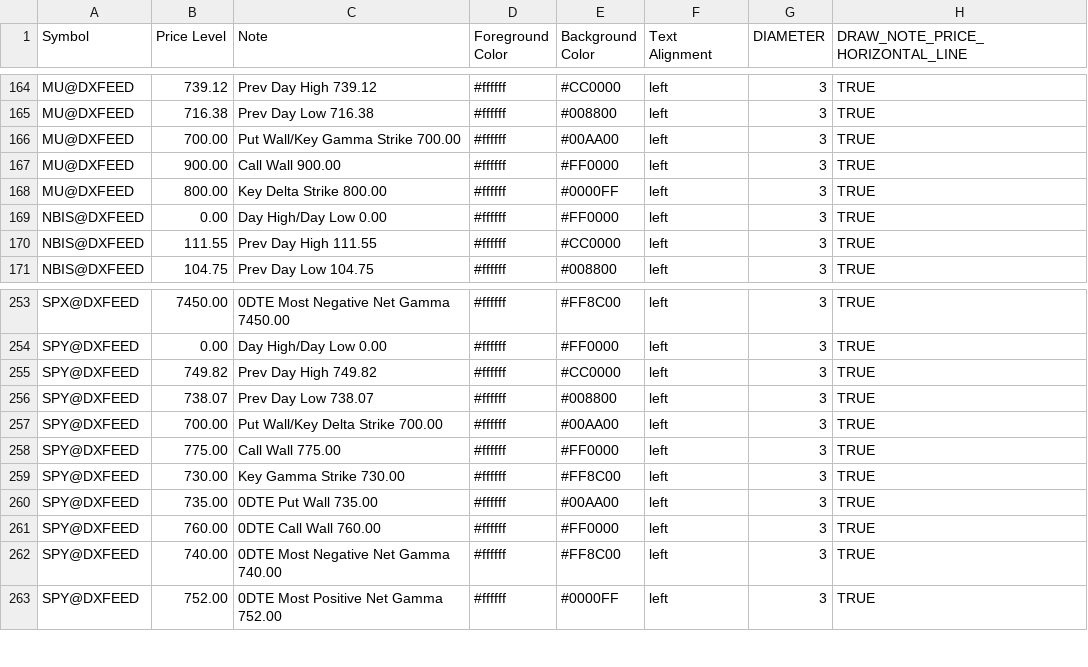
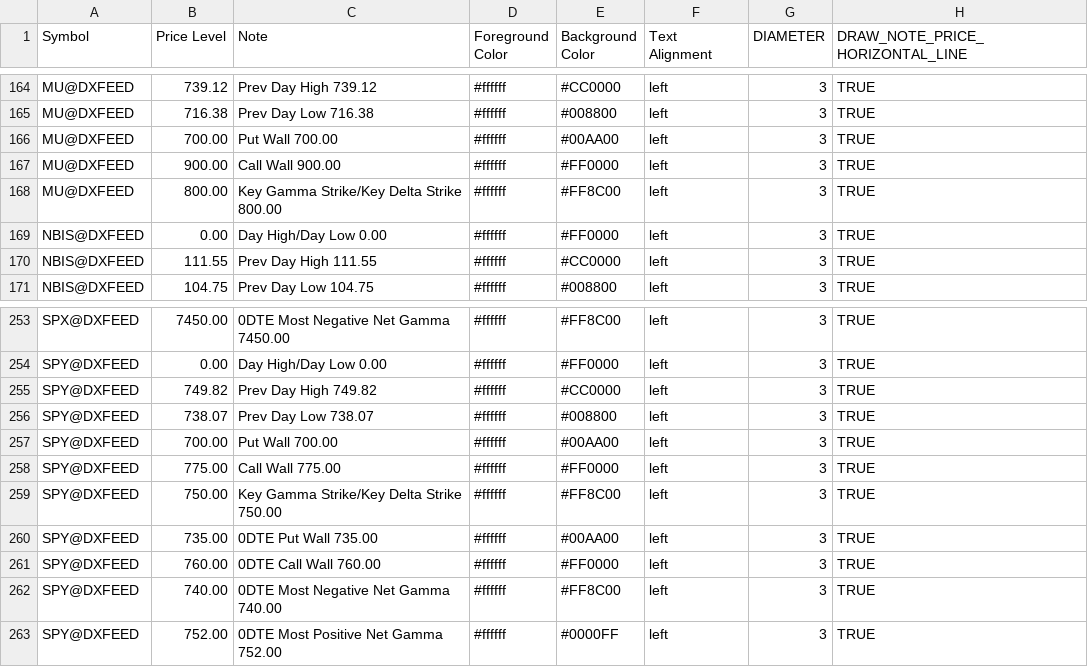
Before and after one commit to marciogmorales/toolbox, a CSV file: bookmap_notes.csv, drawn as a sheet; only a part is shown, gaps mark what is left out.

Commit message:
chore: update bookmap notes (2026-11-17T10:42:31.592Z)

```diff
--- a/bookmap_notes.csv
+++ b/bookmap_notes.csv
@@ -165,5 +165,5 @@ MU@DXFEED,739.12,Prev Day High 739.12,#ffffff,#CC0000,left,3,TRUE
 MU@DXFEED,716.38,Prev Day Low 716.38,#ffffff,#008800,left,3,TRUE
-MU@DXFEED,700.00,Put Wall/Key Gamma Strike 700.00,#ffffff,#00AA00,left,3,TRUE
+MU@DXFEED,700.00,Put Wall 700.00,#ffffff,#00AA00,left,3,TRUE
 MU@DXFEED,900.00,Call Wall 900.00,#ffffff,#FF0000,left,3,TRUE
-MU@DXFEED,800.00,Key Delta Strike 800.00,#ffffff,#0000FF,left,3,TRUE
+MU@DXFEED,800.00,Key Gamma Strike/Key Delta Strike 800.00,#ffffff,#FF8C00,left,3,TRUE
 NBIS@DXFEED,0.00,Day High/Day Low 0.00,#ffffff,#FF0000,left,3,TRUE
@@ -256,5 +256,5 @@ SPY@DXFEED,749.82,Prev Day High 749.82,#ffffff,#CC0000,left,3,TRUE
 SPY@DXFEED,738.07,Prev Day Low 738.07,#ffffff,#008800,left,3,TRUE
-SPY@DXFEED,700.00,Put Wall/Key Delta Strike 700.00,#ffffff,#00AA00,left,3,TRUE
+SPY@DXFEED,700.00,Put Wall 700.00,#ffffff,#00AA00,left,3,TRUE
 SPY@DXFEED,775.00,Call Wall 775.00,#ffffff,#FF0000,left,3,TRUE
-SPY@DXFEED,730.00,Key Gamma Strike 730.00,#ffffff,#FF8C00,left,3,TRUE
+SPY@DXFEED,750.00,Key Gamma Strike/Key Delta Strike 750.00,#ffffff,#FF8C00,left,3,TRUE
 SPY@DXFEED,735.00,0DTE Put Wall 735.00,#ffffff,#00AA00,left,3,TRUE
```
